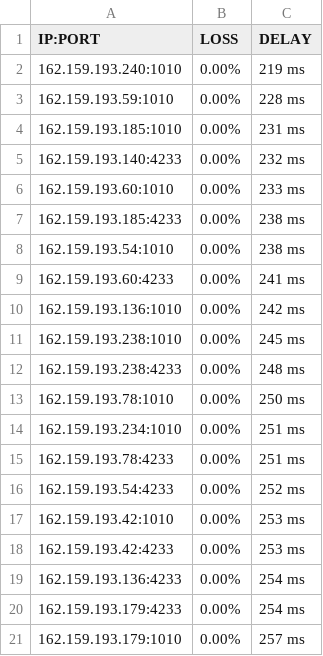
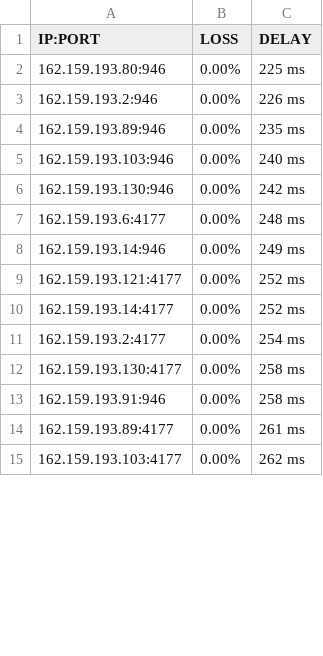
Before and after one commit to blesdmm/WARP2sub, a CSV file: WARP_193_RESULT.csv, drawn as a sheet; only a part is shown; the diff covers the shown part only.

```diff
--- a/WARP_193_RESULT.csv
+++ b/WARP_193_RESULT.csv
@@ -1,21 +1,15 @@
 IP:PORT, LOSS, DELAY
-162.159.193.240:1010,0.00%,219 ms
-162.159.193.59:1010,0.00%,228 ms
-162.159.193.185:1010,0.00%,231 ms
-162.159.193.140:4233,0.00%,232 ms
-162.159.193.60:1010,0.00%,233 ms
-162.159.193.185:4233,0.00%,238 ms
-162.159.193.54:1010,0.00%,238 ms
-162.159.193.60:4233,0.00%,241 ms
-162.159.193.136:1010,0.00%,242 ms
-162.159.193.238:1010,0.00%,245 ms
-162.159.193.238:4233,0.00%,248 ms
-162.159.193.78:1010,0.00%,250 ms
-162.159.193.234:1010,0.00%,251 ms
-162.159.193.78:4233,0.00%,251 ms
-162.159.193.54:4233,0.00%,252 ms
-162.159.193.42:1010,0.00%,253 ms
-162.159.193.42:4233,0.00%,253 ms
-162.159.193.136:4233,0.00%,254 ms
-162.159.193.179:4233,0.00%,254 ms
-162.159.193.179:1010,0.00%,257 ms
+162.159.193.80:946,0.00%,225 ms
+162.159.193.2:946,0.00%,226 ms
+162.159.193.89:946,0.00%,235 ms
+162.159.193.103:946,0.00%,240 ms
+162.159.193.130:946,0.00%,242 ms
+162.159.193.6:4177,0.00%,248 ms
+162.159.193.14:946,0.00%,249 ms
+162.159.193.121:4177,0.00%,252 ms
+162.159.193.14:4177,0.00%,252 ms
+162.159.193.2:4177,0.00%,254 ms
+162.159.193.130:4177,0.00%,258 ms
+162.159.193.91:946,0.00%,258 ms
+162.159.193.89:4177,0.00%,261 ms
+162.159.193.103:4177,0.00%,262 ms
```
Also changed, not shown: 8 added rows and 15 edited cells elsewhere in this file, WARP_BEST_RESULT.csv, WARP_DIFF_RESULT.csv, 3 other files.
